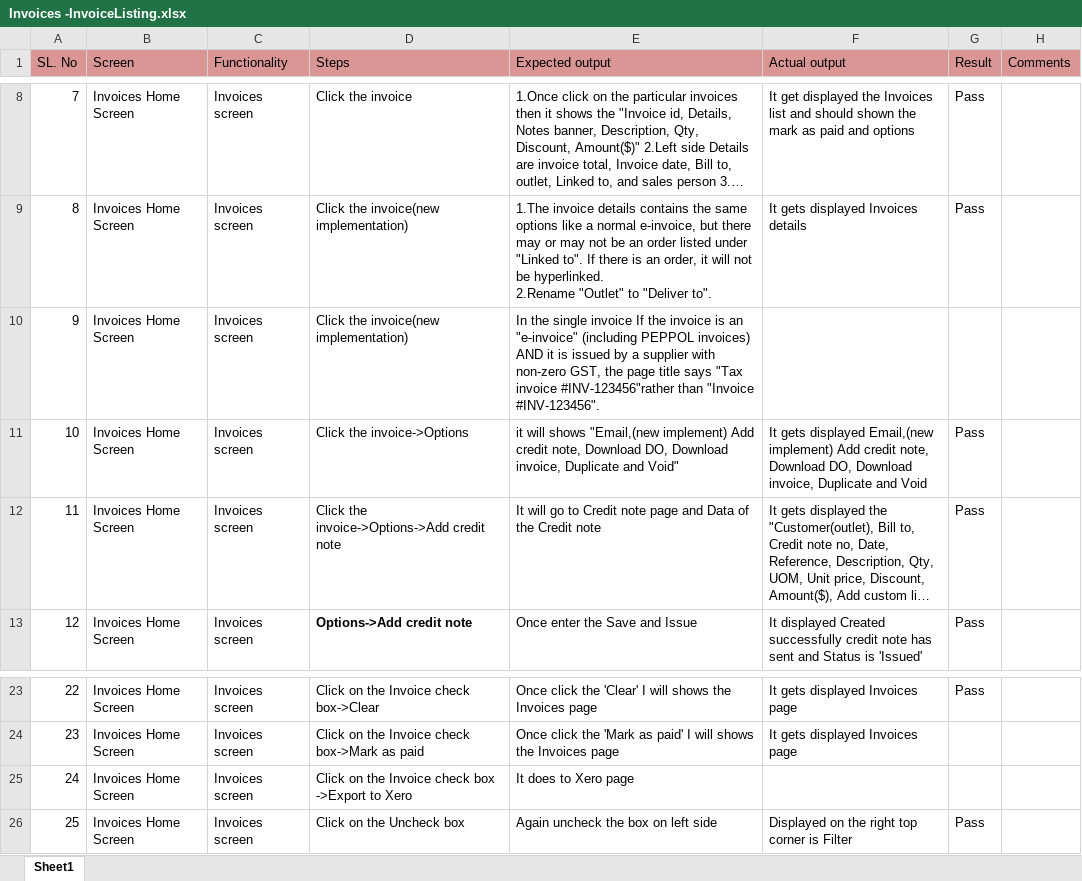
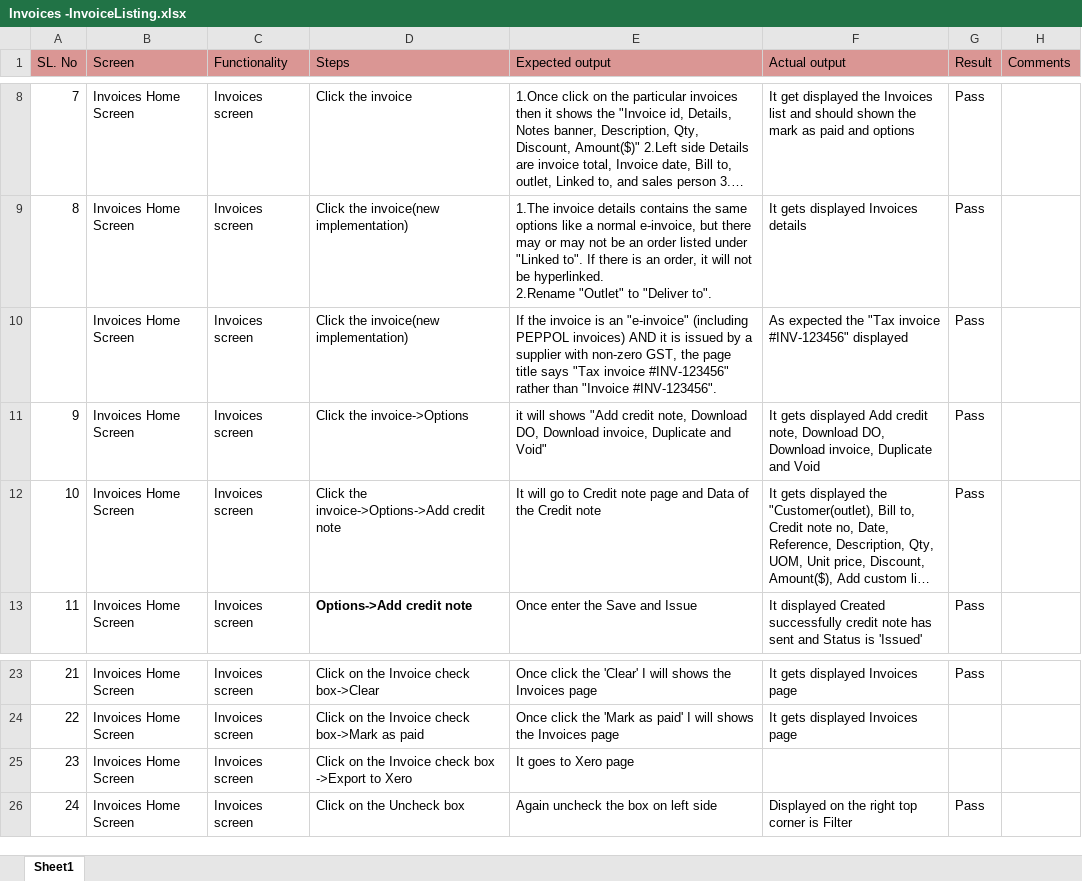
Before and after one commit to shwethazeemart/buyerautomation, an Excel workbook: Testcases_supplier/Invoices/Manual testcases/Invoices -InvoiceListing.xlsx, sheet Sheet1, drawn as a sheet; only a part is shown, gaps mark what is left out; long unchanged cells end in …; values as stored, in another font and other column widths than the file's, no borders; the diff names each change by its address in the sheet, - before the commit and + after, or states it on an @@ line.

```diff
--- a/Testcases_supplier/Invoices/Manual testcases/Invoices -InvoiceListing.xlsx (sheet Sheet1)
+++ b/Testcases_supplier/Invoices/Manual testcases/Invoices -InvoiceListing.xlsx (sheet Sheet1)
@@ column A (SL. No) renumbered between rows 10 and 31 @@
-E10 (Expected output): In the single invoice If the invoice is an "e-invoice" (including PEPPOL invoices) AND it is issued by a supplier with non-zero GST, the page title says "Tax invoice #INV-123456"rather than "Invoice…
+E10 (Expected output): If the invoice is an "e-invoice" (including PEPPOL invoices) AND it is issued by a supplier with non-zero GST, the page title says "Tax invoice #INV-123456" rather than "Invoice…
-F10 (Actual output): (empty)
+F10 (Actual output): As expected the "Tax invoice #INV-123456" displayed
-G10 (Result): (empty)
+G10 (Result): Pass
-E11 (Expected output): …will shows "Email,(new implement) Add credit note,…
+E11 (Expected output): …will shows "Add credit note,…
-F11 (Actual output): …gets displayed Email,(new implement) Add credit…
+F11 (Actual output): …gets displayed Add credit…
-E25 (Expected output): It does to Xero page
+E25 (Expected output): It goes to Xero page
```
Also changed, not shown: Buyer hub/Invoices/Manual testcases/Invoice listing final testcases.xlsx, 4 other files.
